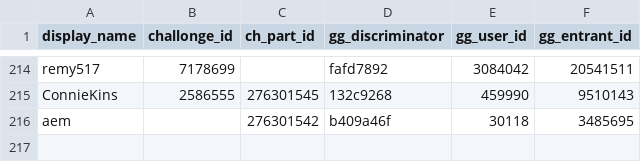
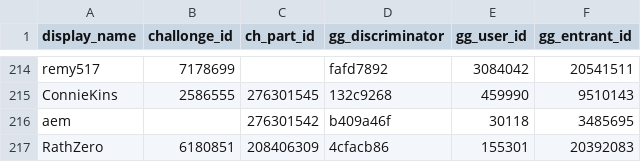
Before and after one commit to aTastyT0ast/llbpro, a CSV file: ranking-calculation/assets/el_grande_mapping.csv, drawn as a sheet; only a part is shown, gaps mark what is left out.

```diff
--- a/ranking-calculation/assets/el_grande_mapping.csv
+++ b/ranking-calculation/assets/el_grande_mapping.csv
@@ -216 +216,2 @@ ConnieKins,2586555,276301545,132c9268,459990,9510143
 aem,,276301542,b409a46f,30118,3485695
+RathZero,6180851,208406309,4cfacb86,155301,20392083
```
Also changed, not shown: challonge/map_unregistered_challonge_parts.csv, challonge/map_unregistered_challonge_parts_l1.csv, 29 other files.
